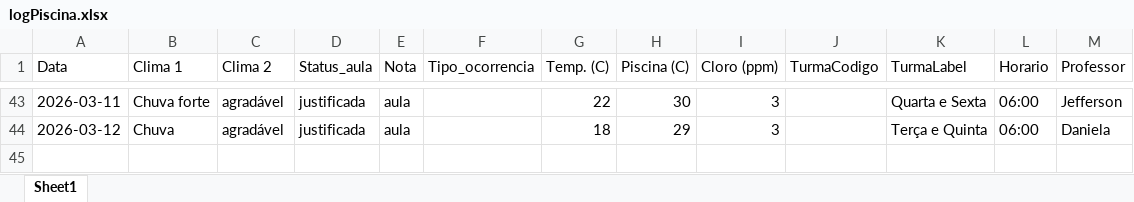
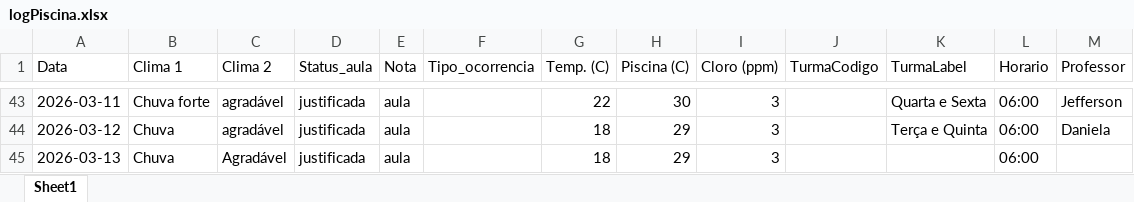
Before and after one commit to Jeffrog22/Lista-de-Chamada-Web, an Excel workbook: data/logPiscina.xlsx, sheet Sheet1, drawn as a sheet; only a part is shown, gaps mark what is left out; values as stored, in another font and other column widths than the file's, no borders; the diff names each change by its address in the sheet, - before the commit and + after, or states it on an @@ line.

Commit message:
produção limpa 'v.001.02-3' edit clima dia 13

```diff
--- a/data/logPiscina.xlsx (sheet Sheet1)
+++ b/data/logPiscina.xlsx (sheet Sheet1)
+row 45: 2026-03-13 | Chuva | Agradável | justificada | aula |  | 18 | 29 | 3 |  |  | 06:00
```
